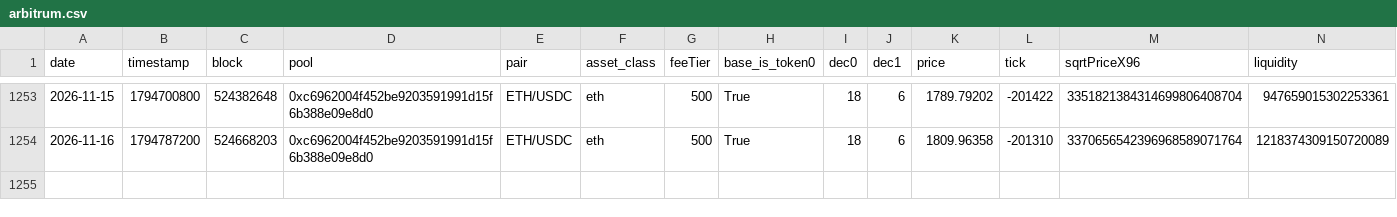
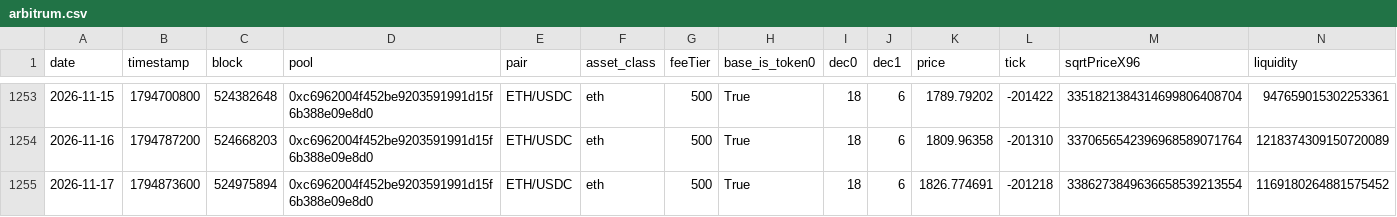
Before and after one commit to MFlab-inc/uniswap-v3-monitor, a CSV file: data/arbitrum.csv, drawn as a sheet; only a part is shown, gaps mark what is left out; rows hold the shown columns only; the diff names each change by its address in the sheet, - before the commit and + after, or states it on an @@ line.

```diff
--- a/data/arbitrum.csv
+++ b/data/arbitrum.csv
+row 1255: 2026-11-17 | 1794873600 | 524975894 | 0xc6962004f452be9203591991d15f6b388e09e8d0 | ETH/USDC | eth | 500 | True | 18 | 6 | 1826.774691 | -201218 | 3386273849636658539213554 | 1169180264881575452
```
Also changed, not shown: data/base.csv, data/bsc.csv, 3 other files.
